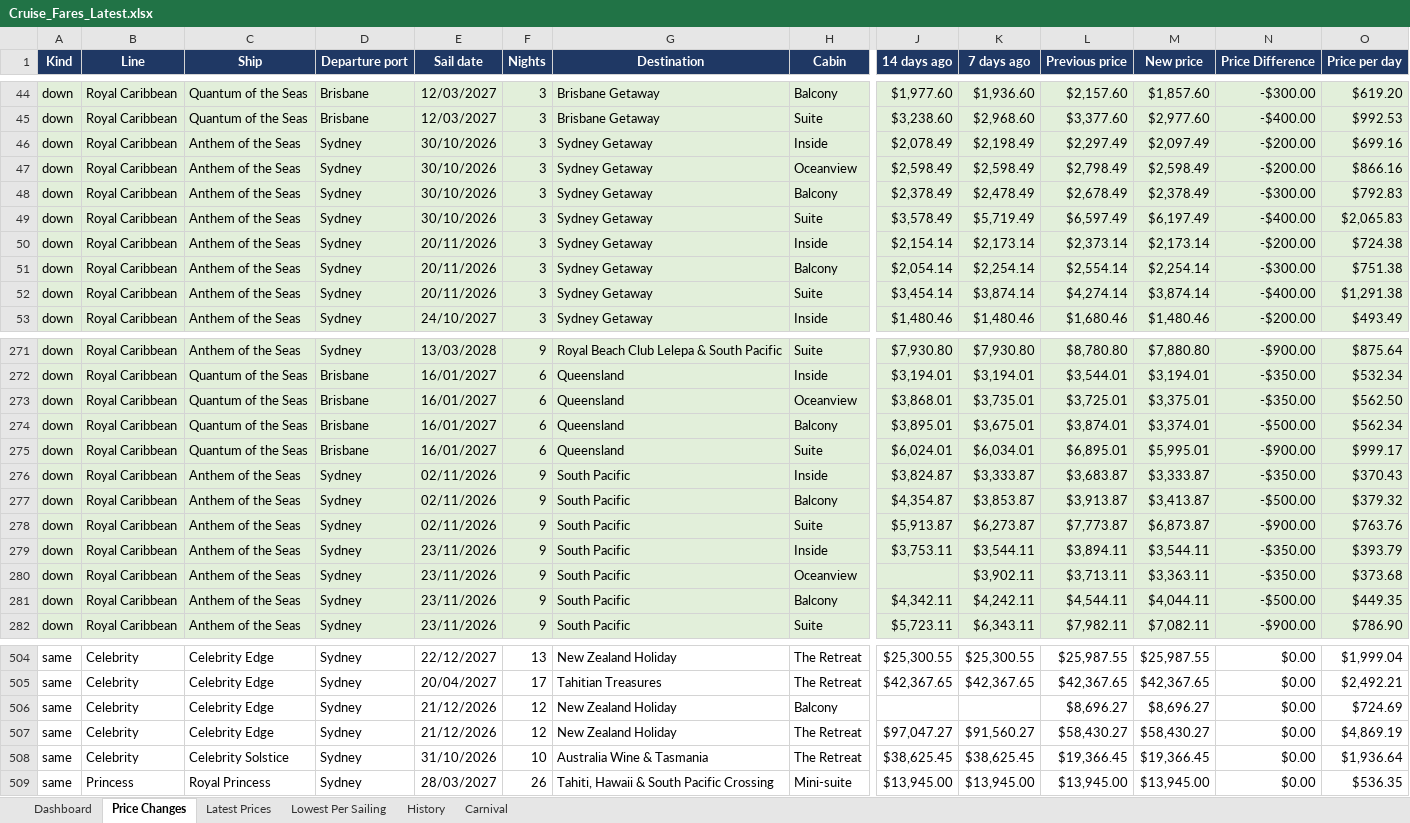
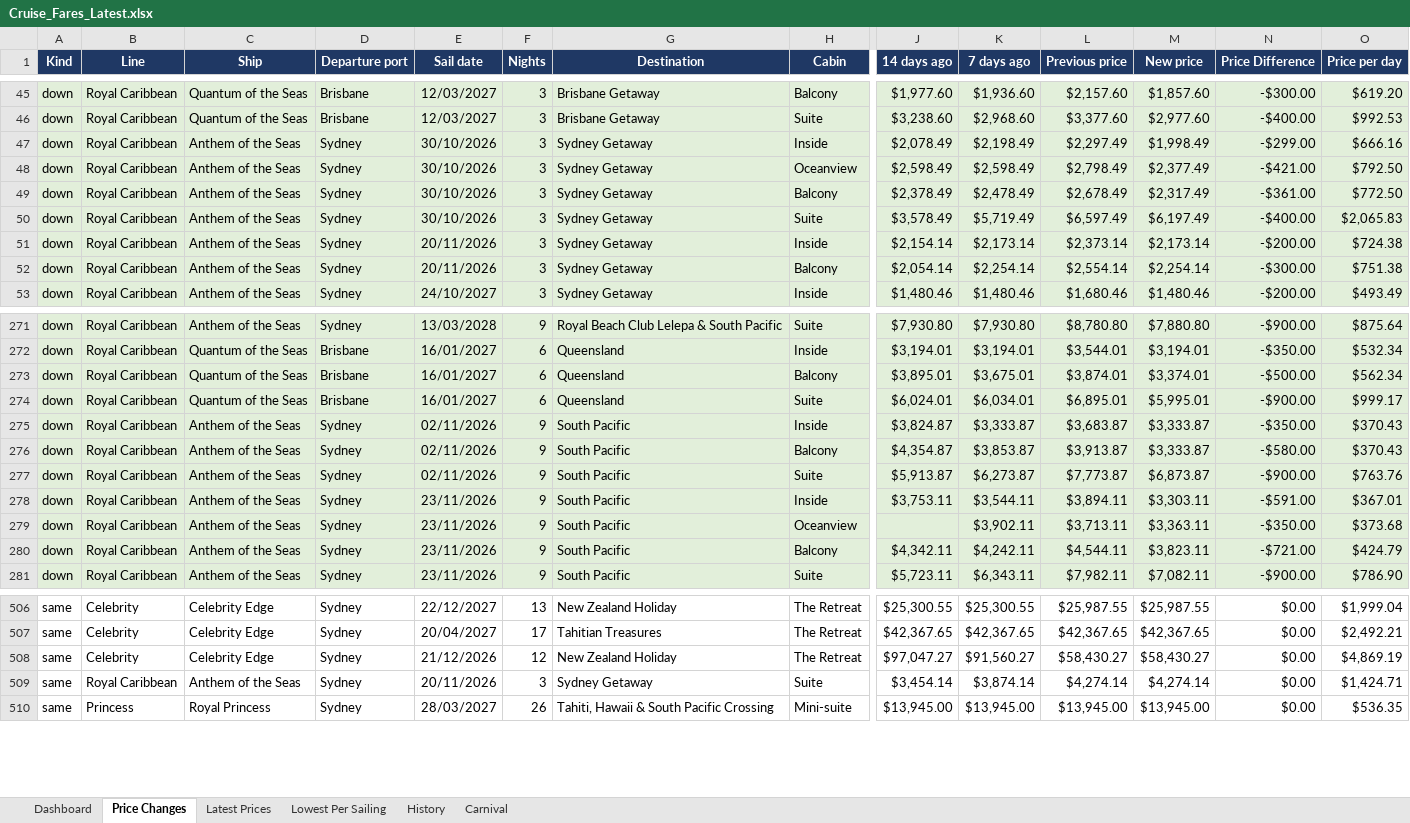
Before and after one commit to dj196612/CruiseFinder, an Excel workbook: Cruise_Fares_Latest.xlsx, sheet Price Changes, drawn as a sheet; only a part is shown, gaps mark what is left out; values as stored, in another font and other column widths than the file's, no borders; removed rows and columns are numbered as before the commit, all else as after; rows hold the shown columns only; the diff covers the shown part only; the diff names each change by its address in the sheet, - before the commit and + after, or states it on an @@ line.

```diff
--- a/Cruise_Fares_Latest.xlsx (sheet Price Changes)
+++ b/Cruise_Fares_Latest.xlsx (sheet Price Changes)
-M47 (New price): $2,097.49
+M47 (New price): $1,998.49
-N47 (Price Difference): -$200.00
+N47 (Price Difference): -$299.00
-O47 (Price per day): $699.16
+O47 (Price per day): $666.16
-M48 (New price): $2,598.49
+M48 (New price): $2,377.49
-N48 (Price Difference): -$200.00
+N48 (Price Difference): -$421.00
-O48 (Price per day): $866.16
+O48 (Price per day): $792.50
-M49 (New price): $2,378.49
+M49 (New price): $2,317.49
-N49 (Price Difference): -$300.00
+N49 (Price Difference): -$361.00
-O49 (Price per day): $792.83
+O49 (Price per day): $772.50
-row 52: down | Royal Caribbean | Anthem of the Seas | Sydney | 20/11/2026 | 3 | Sydney Getaway | Suite | $3,454.14 | $3,874.14 | $4,274.14 | $3,874.14 | -$400.00 | $1,291.38
-row 273: down | Royal Caribbean | Quantum of the Seas | Brisbane | 16/01/2027 | 6 | Queensland | Oceanview | $3,868.01 | $3,735.01 | $3,725.01 | $3,375.01 | -$350.00 | $562.50
-M276 (New price): $3,413.87
+M276 (New price): $3,333.87
-N276 (Price Difference): -$500.00
+N276 (Price Difference): -$580.00
-O276 (Price per day): $379.32
+O276 (Price per day): $370.43
-M278 (New price): $3,544.11
+M278 (New price): $3,303.11
-N278 (Price Difference): -$350.00
+N278 (Price Difference): -$591.00
-O278 (Price per day): $393.79
+O278 (Price per day): $367.01
-M280 (New price): $4,044.11
+M280 (New price): $3,823.11
-N280 (Price Difference): -$500.00
+N280 (Price Difference): -$721.00
-O280 (Price per day): $449.35
+O280 (Price per day): $424.79
-row 506: same | Celebrity | Celebrity Edge | Sydney | 21/12/2026 | 12 | New Zealand Holiday | Balcony |  |  | $8,696.27 | $8,696.27 | $0.00 | $724.69
-B509 (Line): Celebrity
+B509 (Line): Royal Caribbean
-C509 (Ship): Celebrity Solstice
+C509 (Ship): Anthem of the Seas
-E509 (Sail date): 31/10/2026
+E509 (Sail date): 20/11/2026
-F509 (Nights): 10
+F509 (Nights): 3
-G509 (Destination): Australia Wine & Tasmania
+G509 (Destination): Sydney Getaway
-H509 (Cabin): The Retreat
+H509 (Cabin): Suite
-J509 (14 days ago): $38,625.45
+J509 (14 days ago): $3,454.14
-K509 (7 days ago): $38,625.45
+K509 (7 days ago): $3,874.14
-L509 (Previous price): $19,366.45
+L509 (Previous price): $4,274.14
-M509 (New price): $19,366.45
+M509 (New price): $4,274.14
-O509 (Price per day): $1,936.64
+O509 (Price per day): $1,424.71
```
Also changed, not shown: 12 added rows, 8 removed rows, 2 moved rows and 83 edited cells elsewhere in this sheet, sheet Latest Prices, sheet Lowest Per Sailing, sheet Carnival, sheet History, sheet Dashboard, 2 other files.
